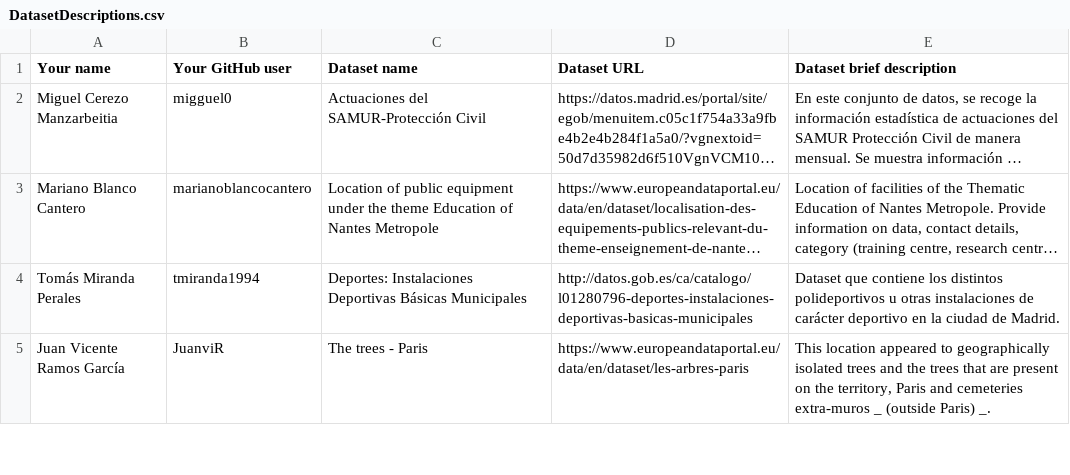
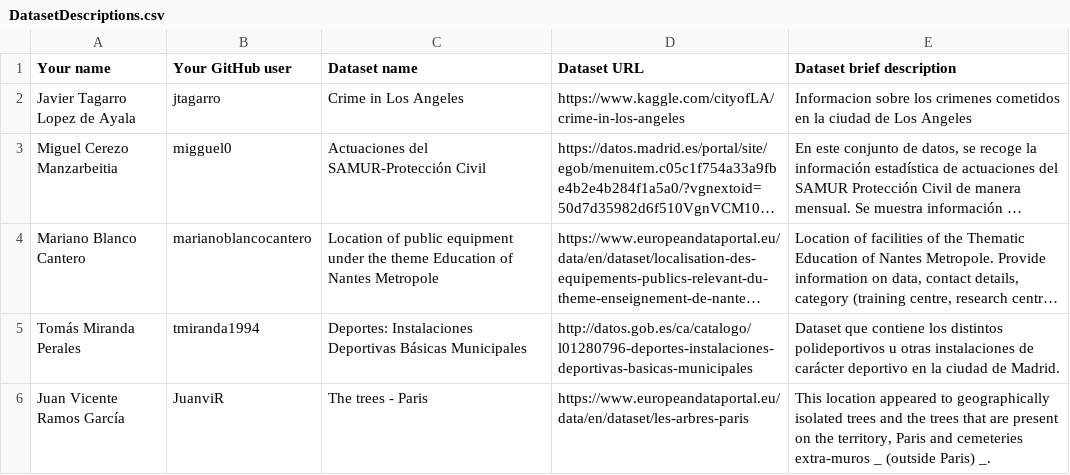
Before and after one commit to rubengomez97/Curso2018-2019, a CSV file: Assignment1/DatasetDescriptions.csv, drawn as a sheet; only a part is shown; long unchanged cells end in …; the diff names each change by its address in the sheet, - before the commit and + after, or states it on an @@ line.

Commit message:
Update
update

```diff
--- a/Assignment1/DatasetDescriptions.csv
+++ b/Assignment1/DatasetDescriptions.csv
+row 2: Javier Tagarro Lopez de Ayala | jtagarro | Crime in Los Angeles | https://www.kaggle.com/cityofLA/crime-in-los-angeles | Informacion sobre los crimenes cometidos en la ciudad de Los Angeles
```
